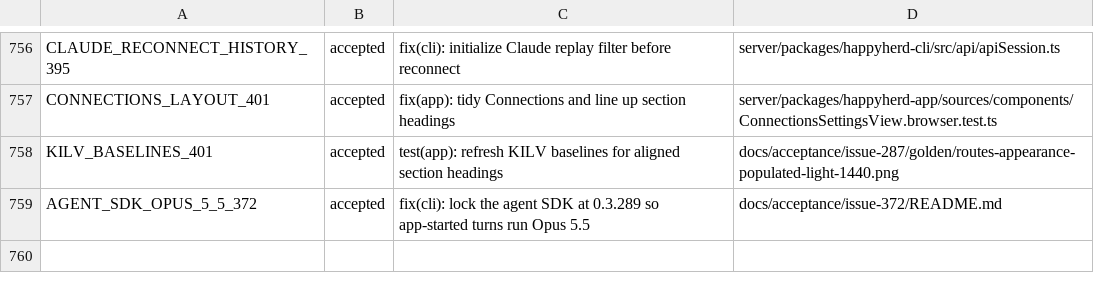
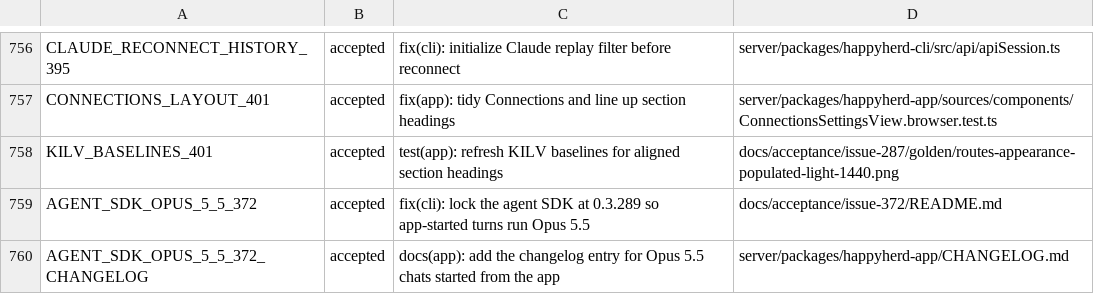
Before and after one commit to xingfanxia/HappyHerd, a TSV file: docs/owned-patches.tsv, drawn as a sheet; only a part is shown, gaps mark what is left out.

```diff
--- a/docs/owned-patches.tsv
+++ b/docs/owned-patches.tsv
@@ -759 +759,2 @@ KILV_BASELINES_401	accepted	test(app): refresh KILV baselines for aligned sectio
 AGENT_SDK_OPUS_5_5_372	accepted	fix(cli): lock the agent SDK at 0.3.289 so app-started turns run Opus 5.5	docs/acceptance/issue-372/README.md
+AGENT_SDK_OPUS_5_5_372_CHANGELOG	accepted	docs(app): add the changelog entry for Opus 5.5 chats started from the app	server/packages/happyherd-app/CHANGELOG.md
```
Also changed, not shown: 3 other files.
